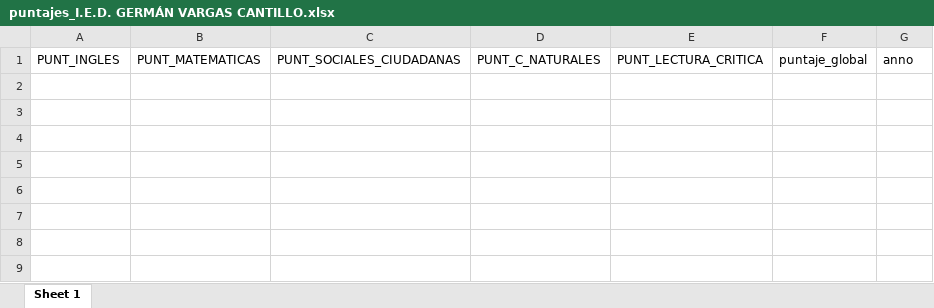
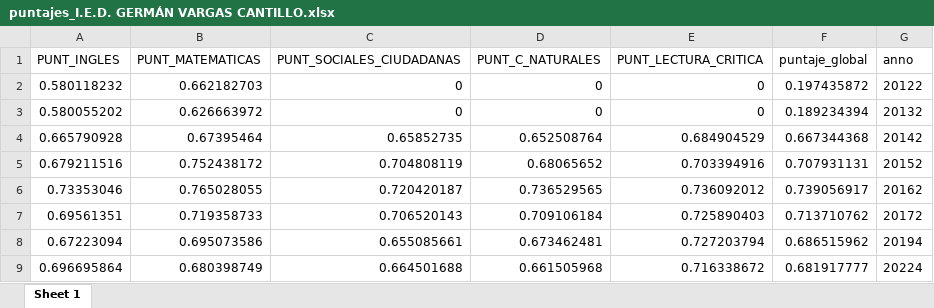
Before and after one commit to Jsvelezm/herramientas_icfes_analisis, an Excel workbook: puntajes_I.E.D. GERMÁN VARGAS CANTILLO.xlsx, sheet Sheet 1, drawn as a sheet; values as stored, in another font and other column widths than the file's, no borders; the diff names each change by its address in the sheet, - before the commit and + after, or states it on an @@ line.

```diff
--- a/puntajes_I.E.D. GERMÁN VARGAS CANTILLO.xlsx (sheet Sheet 1)
+++ b/puntajes_I.E.D. GERMÁN VARGAS CANTILLO.xlsx (sheet Sheet 1)
+row 2: 0.580118232 | 0.662182703 | 0 | 0 | 0 | 0.197435872 | 20122
+row 3: 0.580055202 | 0.626663972 | 0 | 0 | 0 | 0.189234394 | 20132
+row 4: 0.665790928 | 0.67395464 | 0.65852735 | 0.652508764 | 0.684904529 | 0.667344368 | 20142
+row 5: 0.679211516 | 0.752438172 | 0.704808119 | 0.68065652 | 0.703394916 | 0.707931131 | 20152
+row 6: 0.73353046 | 0.765028055 | 0.720420187 | 0.736529565 | 0.736092012 | 0.739056917 | 20162
+row 7: 0.69561351 | 0.719358733 | 0.706520143 | 0.709106184 | 0.725890403 | 0.713710762 | 20172
+row 8: 0.67223094 | 0.695073586 | 0.655085661 | 0.673462481 | 0.727203794 | 0.686515962 | 20194
+row 9: 0.696695864 | 0.680398749 | 0.664501688 | 0.661505968 | 0.716338672 | 0.681917777 | 20224
```
Also changed, not shown: puntajes_COLEGIO LIBERTADOR SIMON BOLIVAR.xlsx, 5 other files.
